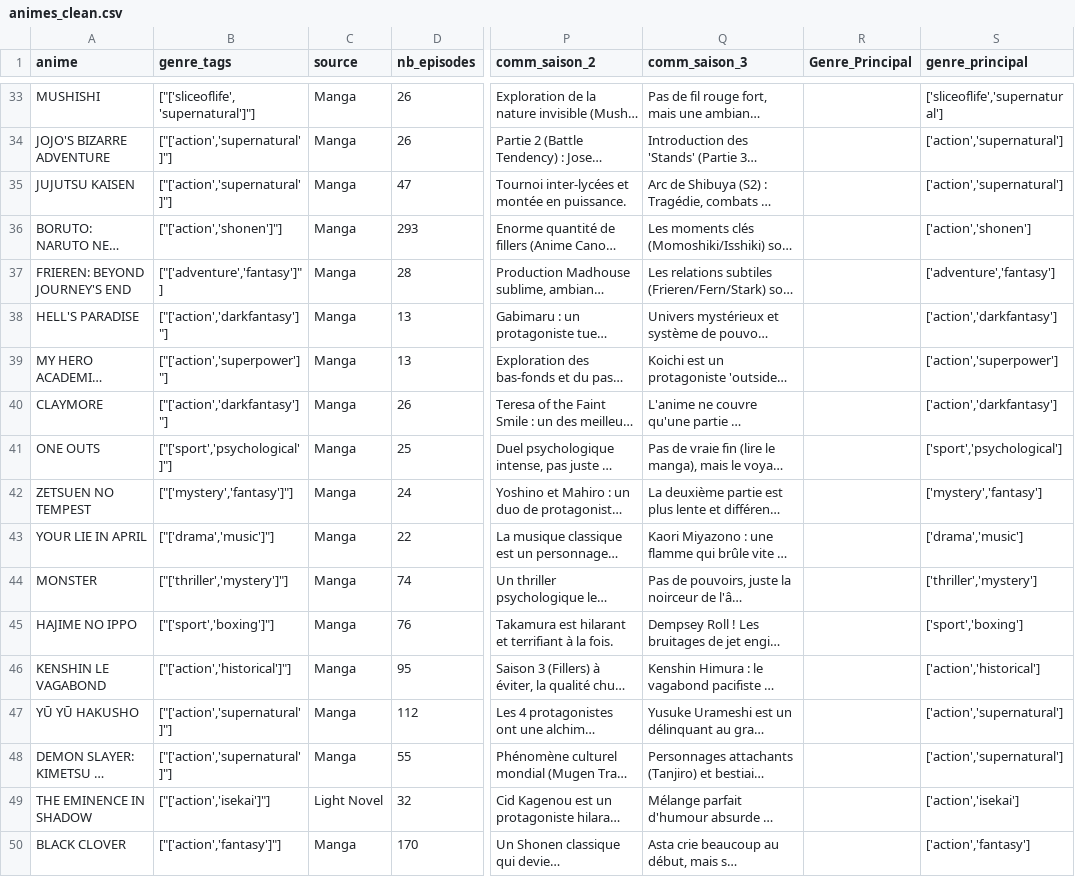
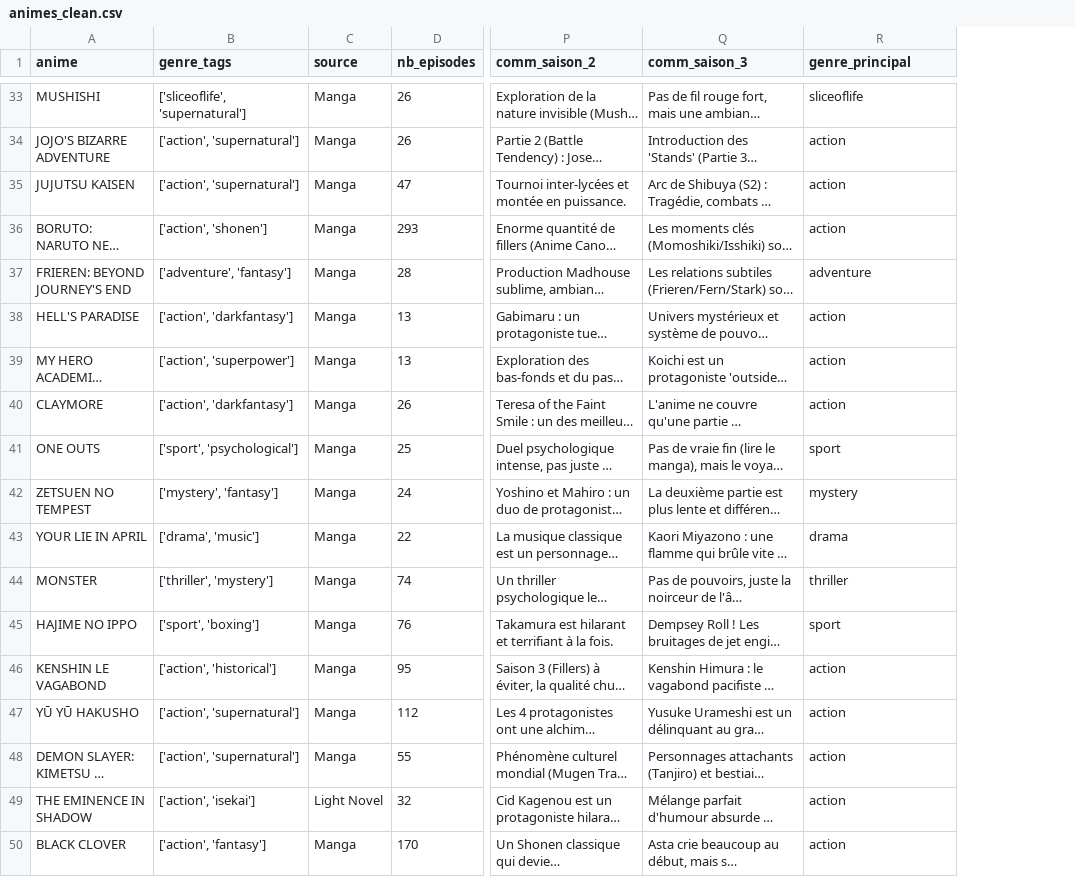
Before and after one commit to uriellequenum92-cmd/score-editorial-anime-, a CSV file: animes_clean.csv, drawn as a sheet; only a part is shown, gaps mark what is left out; long unchanged cells end in …; removed rows and columns are numbered as before the commit, all else as after; the diff covers the shown part only; the diff names each change by its address in the sheet, - before the commit and + after, or states it on an @@ line.

```diff
--- a/animes_clean.csv
+++ b/animes_clean.csv
-column R (Genre_Principal), empty
-B33 (genre_tags): ["['sliceoflife','supernatural']"]
+B33 (genre_tags): ['sliceoflife', 'supernatural']
-R33 (genre_principal): ['sliceoflife','supernatural']
+R33 (genre_principal): sliceoflife
-B34:B35 (genre_tags): ["['action','supernatural']"]
+B34:B35 (genre_tags): ['action', 'supernatural']
-R34:R35 (genre_principal): ['action','supernatural']
+R34:R35 (genre_principal): action
-B36 (genre_tags): ["['action','shonen']"]
+B36 (genre_tags): ['action', 'shonen']
-R36 (genre_principal): ['action','shonen']
+R36 (genre_principal): action
-B37 (genre_tags): ["['adventure','fantasy']"]
+B37 (genre_tags): ['adventure', 'fantasy']
-R37 (genre_principal): ['adventure','fantasy']
+R37 (genre_principal): adventure
-B38 (genre_tags): ["['action','darkfantasy']"]
+B38 (genre_tags): ['action', 'darkfantasy']
-R38 (genre_principal): ['action','darkfantasy']
+R38 (genre_principal): action
-B39 (genre_tags): ["['action','superpower']"]
+B39 (genre_tags): ['action', 'superpower']
-R39 (genre_principal): ['action','superpower']
+R39 (genre_principal): action
-B40 (genre_tags): ["['action','darkfantasy']"]
+B40 (genre_tags): ['action', 'darkfantasy']
-R40 (genre_principal): ['action','darkfantasy']
+R40 (genre_principal): action
-B41 (genre_tags): ["['sport','psychological']"]
+B41 (genre_tags): ['sport', 'psychological']
-R41 (genre_principal): ['sport','psychological']
+R41 (genre_principal): sport
-B42 (genre_tags): ["['mystery','fantasy']"]
+B42 (genre_tags): ['mystery', 'fantasy']
-R42 (genre_principal): ['mystery','fantasy']
+R42 (genre_principal): mystery
-B43 (genre_tags): ["['drama','music']"]
+B43 (genre_tags): ['drama', 'music']
-R43 (genre_principal): ['drama','music']
+R43 (genre_principal): drama
-B44 (genre_tags): ["['thriller','mystery']"]
+B44 (genre_tags): ['thriller', 'mystery']
-R44 (genre_principal): ['thriller','mystery']
+R44 (genre_principal): thriller
-B45 (genre_tags): ["['sport','boxing']"]
+B45 (genre_tags): ['sport', 'boxing']
-R45 (genre_principal): ['sport','boxing']
+R45 (genre_principal): sport
-B46 (genre_tags): ["['action','historical']"]
+B46 (genre_tags): ['action', 'historical']
-R46 (genre_principal): ['action','historical']
+R46 (genre_principal): action
-B47:B48 (genre_tags): ["['action','supernatural']"]
+B47:B48 (genre_tags): ['action', 'supernatural']
-R47:R48 (genre_principal): ['action','supernatural']
+R47:R48 (genre_principal): action
-B49 (genre_tags): ["['action','isekai']"]
+B49 (genre_tags): ['action', 'isekai']
-R49 (genre_principal): ['action','isekai']
+R49 (genre_principal): action
-B50 (genre_tags): ["['action','fantasy']"]
+B50 (genre_tags): ['action', 'fantasy']
-R50 (genre_principal): ['action','fantasy']
+R50 (genre_principal): action
```
Also changed, not shown: 82 edited cells elsewhere in this file, 2 other files.
